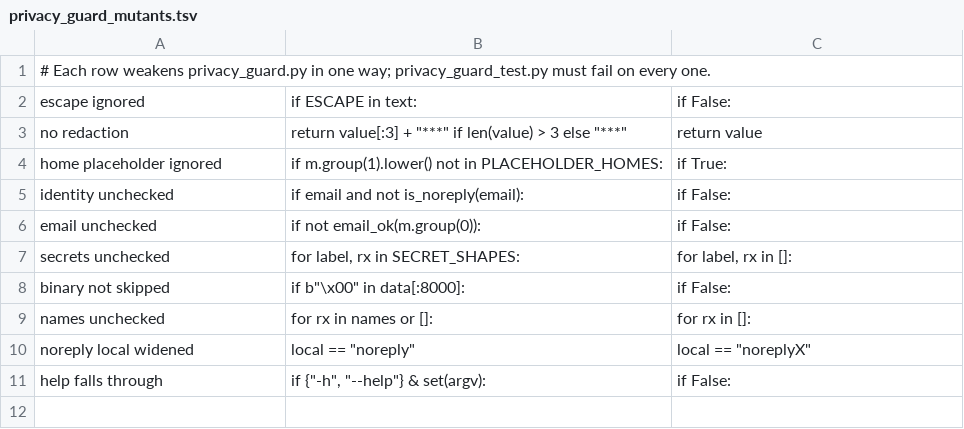
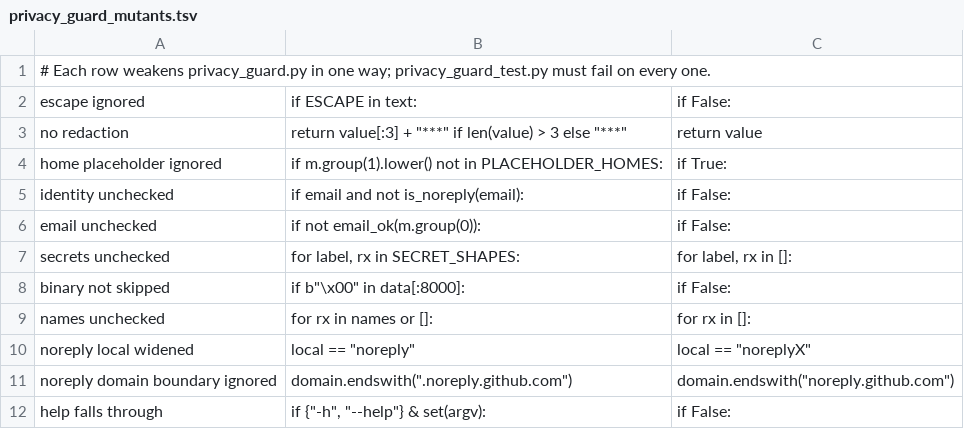
Before and after one commit to HLIntel/Headron, a TSV file: scripts/privacy_guard_mutants.tsv, drawn as a sheet; the diff names each change by its address in the sheet, - before the commit and + after, or states it on an @@ line.

Commit message:
Fix no-reply domain boundary in privacy guard

```diff
--- a/scripts/privacy_guard_mutants.tsv
+++ b/scripts/privacy_guard_mutants.tsv
+row 11: noreply domain boundary ignored | domain.endswith(".noreply.github.com") | domain.endswith("noreply.github.com")
```
Also changed, not shown: 2 other files.
